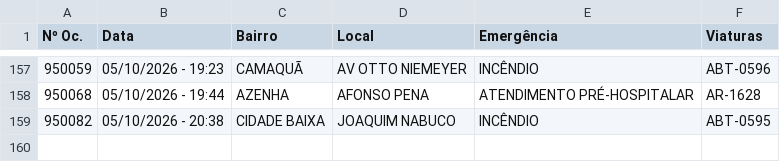
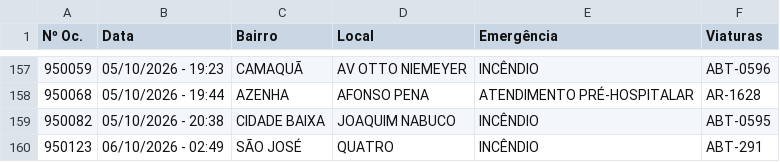
Before and after one commit to ciabm-1bbm/site, a CSV file: dados/PAINEL_MES_ATUAL.csv, drawn as a sheet; only a part is shown, gaps mark what is left out; the diff names each change by its address in the sheet, - before the commit and + after, or states it on an @@ line.

```diff
--- a/dados/PAINEL_MES_ATUAL.csv
+++ b/dados/PAINEL_MES_ATUAL.csv
+row 160: 950123 | 06/10/2026 - 02:49 | SÃO JOSÉ | QUATRO | INCÊNDIO | ABT-291
```
